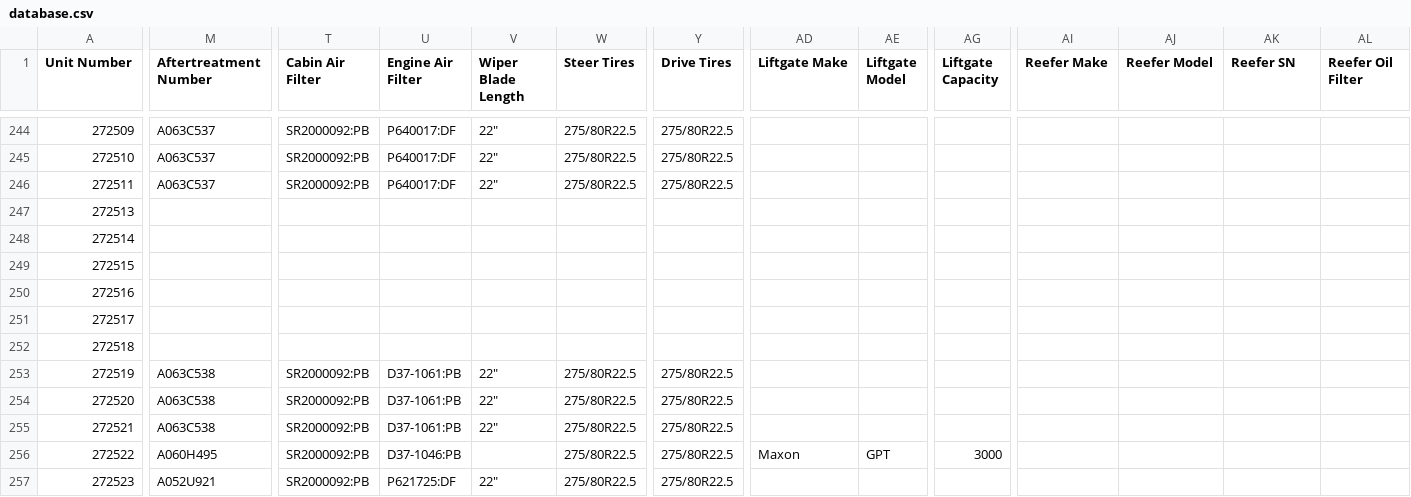
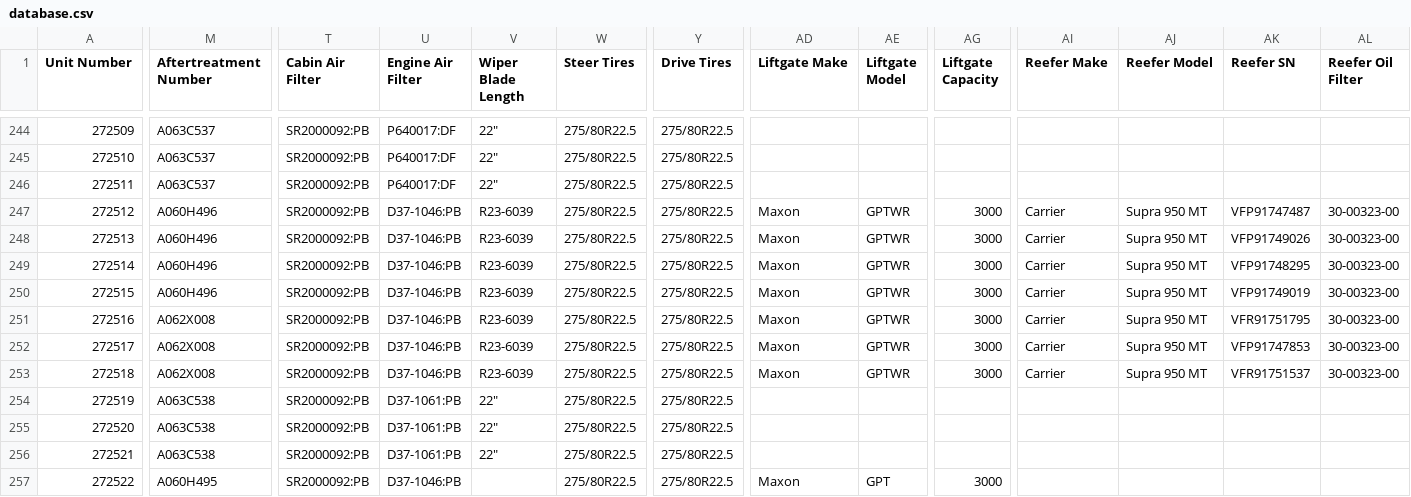
Before and after one commit to TuinderJ/personal-website, a CSV file: truck-data/database.csv, drawn as a sheet; only a part is shown, gaps mark what is left out; the shorter side is filled out with more unchanged rows; addresses are those after the commit; rows hold the shown columns only; the diff covers the shown part only; the diff names each change by its address in the sheet, - before the commit and + after, or states it on an @@ line.

Commit message:
trucks updated

```diff
--- a/truck-data/database.csv
+++ b/truck-data/database.csv
+row 247: 272512 | A060H496 | SR2000092:PB | D37-1046:PB | R23-6039 | 275/80R22.5 | 275/80R22.5 | Maxon | GPTWR | 3000 | Carrier | Supra 950 MT | VFP91747487 | 30-00323-00
-M248:M250 (Aftertreatment Number): (empty)
+M248:M250 (Aftertreatment Number): A060H496
-T248:T253 (Cabin Air Filter): (empty)
+T248:T253 (Cabin Air Filter): SR2000092:PB
-U248:U253 (Engine Air Filter): (empty)
+U248:U253 (Engine Air Filter): D37-1046:PB
-V248:V253 (Wiper Blade Length): (empty)
+V248:V253 (Wiper Blade Length): R23-6039
-W248:W253 (Steer Tires): (empty)
+W248:W253 (Steer Tires): 275/80R22.5
-Y248:Y253 (Drive Tires): (empty)
+Y248:Y253 (Drive Tires): 275/80R22.5
-AD248:AD253 (Liftgate Make): (empty)
+AD248:AD253 (Liftgate Make): Maxon
-AE248:AE253 (Liftgate Model): (empty)
+AE248:AE253 (Liftgate Model): GPTWR
-AG248:AG253 (Liftgate Capacity): (empty)
+AG248:AG253 (Liftgate Capacity): 3000
-AI248:AI253 (Reefer Make): (empty)
+AI248:AI253 (Reefer Make): Carrier
-AJ248:AJ253 (Reefer Model): (empty)
+AJ248:AJ253 (Reefer Model): Supra 950 MT
-AK248 (Reefer SN): (empty)
+AK248 (Reefer SN): VFP91749026
-AL248:AL253 (Reefer Oil Filter): (empty)
+AL248:AL253 (Reefer Oil Filter): 30-00323-00
-AK249 (Reefer SN): (empty)
+AK249 (Reefer SN): VFP91748295
-AK250 (Reefer SN): (empty)
+AK250 (Reefer SN): VFP91749019
-M251:M253 (Aftertreatment Number): (empty)
+M251:M253 (Aftertreatment Number): A062X008
-AK251 (Reefer SN): (empty)
+AK251 (Reefer SN): VFR91751795
-AK252 (Reefer SN): (empty)
+AK252 (Reefer SN): VFP91747853
-AK253 (Reefer SN): (empty)
+AK253 (Reefer SN): VFR91751537
```
Also changed, not shown: 57 edited cells elsewhere in this file.
